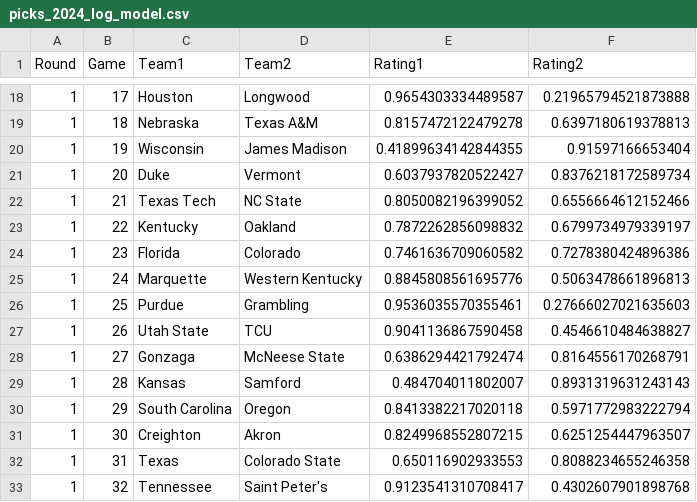
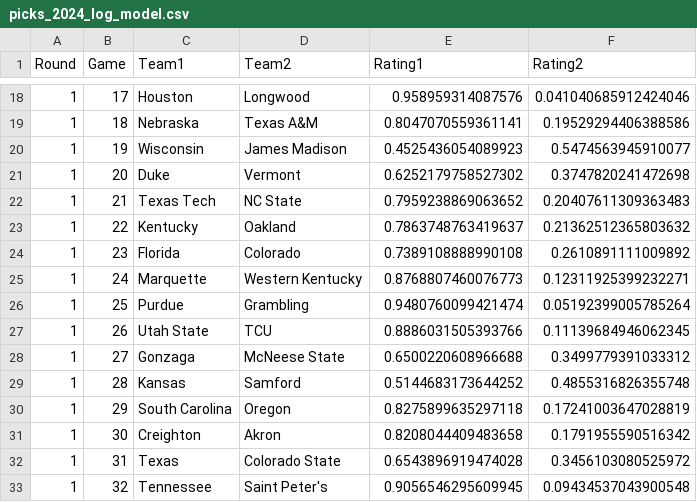
Before and after one commit to empty-labs/college-hoops, a CSV file: Data/Tournament Picks/picks_2024_log_model.csv, drawn as a sheet; only a part is shown, gaps mark what is left out; the diff covers the shown part only.

```diff
--- a/Data/Tournament Picks/picks_2024_log_model.csv
+++ b/Data/Tournament Picks/picks_2024_log_model.csv
@@ -18,16 +18,16 @@ Round,Game,Team1,Team2,Rating1,Rating2
-1,17,Houston,Longwood,0.9654303334489587,0.21965794521873888
-1,18,Nebraska,Texas A&M,0.8157472122479278,0.6397180619378813
-1,19,Wisconsin,James Madison,0.41899634142844355,0.91597166653404
-1,20,Duke,Vermont,0.6037937820522427,0.8376218172589734
-1,21,Texas Tech,NC State,0.8050082196399052,0.6556664612152466
-1,22,Kentucky,Oakland,0.7872262856098832,0.6799734979339197
-1,23,Florida,Colorado,0.7461636709060582,0.7278380424896386
-1,24,Marquette,Western Kentucky,0.8845808561695776,0.5063478661896813
-1,25,Purdue,Grambling,0.9536035570355461,0.27666027021635603
-1,26,Utah State,TCU,0.9041136867590458,0.4546610484638827
-1,27,Gonzaga,McNeese State,0.6386294421792474,0.8164556170268791
-1,28,Kansas,Samford,0.484704011802007,0.8931319631243143
-1,29,South Carolina,Oregon,0.8413382217020118,0.5971772983222794
-1,30,Creighton,Akron,0.8249968552807215,0.6251254447963507
-1,31,Texas,Colorado State,0.650116902933553,0.8088234655246358
-1,32,Tennessee,Saint Peter's,0.9123541310708417,0.4302607901898768
+1,17,Houston,Longwood,0.958959314087576,0.041040685912424046
+1,18,Nebraska,Texas A&M,0.8047070559361141,0.19529294406388586
+1,19,Wisconsin,James Madison,0.4525436054089923,0.5474563945910077
+1,20,Duke,Vermont,0.6252179758527302,0.3747820241472698
+1,21,Texas Tech,NC State,0.7959238869063652,0.20407611309363483
+1,22,Kentucky,Oakland,0.7863748763419637,0.21362512365803632
+1,23,Florida,Colorado,0.7389108888990108,0.2610891111009892
+1,24,Marquette,Western Kentucky,0.8768807460076773,0.12311925399232271
+1,25,Purdue,Grambling,0.9480760099421474,0.05192399005785264
+1,26,Utah State,TCU,0.8886031505393766,0.11139684946062345
+1,27,Gonzaga,McNeese State,0.6500220608966688,0.3499779391033312
+1,28,Kansas,Samford,0.5144683173644252,0.4855316826355748
+1,29,South Carolina,Oregon,0.8275899635297118,0.17241003647028819
+1,30,Creighton,Akron,0.8208044409483658,0.1791955590516342
+1,31,Texas,Colorado State,0.6543896919474028,0.3456103080525972
+1,32,Tennessee,Saint Peter's,0.9056546295609945,0.09434537043900548
```
Also changed, not shown: 108 edited cells elsewhere in this file, 3 other files.
